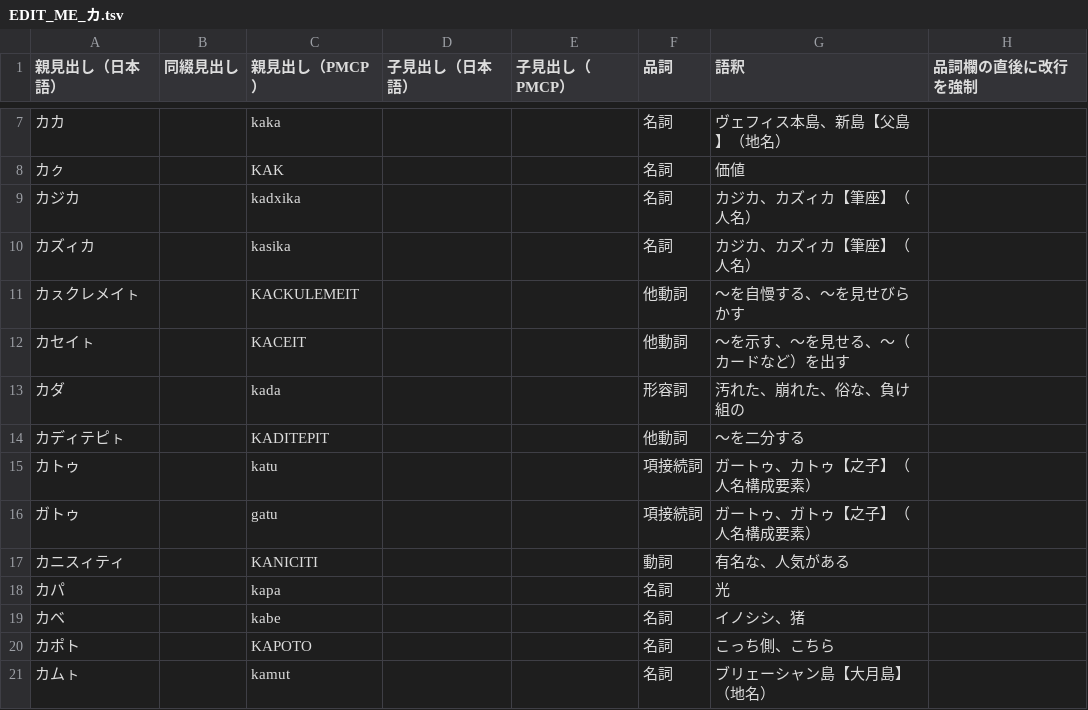
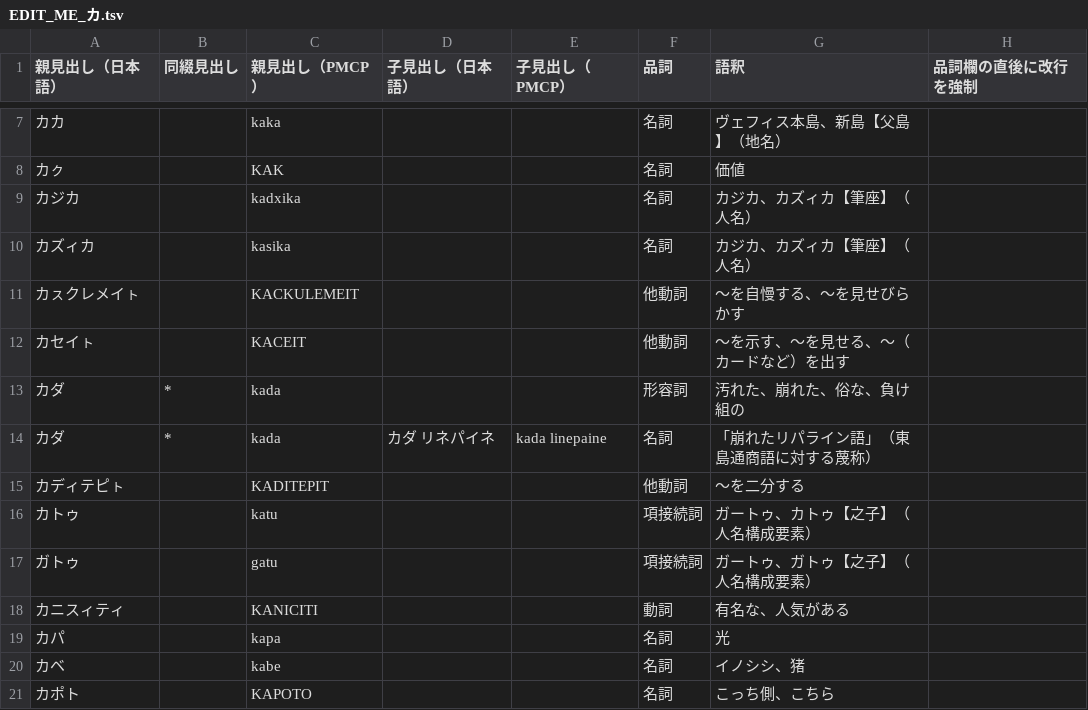
Before and after one commit to sozysozbot/pmcp_50on, a TSV file: dictionary/EDIT_ME_カ.tsv, drawn as a sheet; only a part is shown, gaps mark what is left out; the shorter side is filled out with more unchanged rows.

Commit message:
-leti は常に子見出しに。そして kada linepaine を追加

```diff
--- a/dictionary/EDIT_ME_カ.tsv
+++ b/dictionary/EDIT_ME_カ.tsv
@@ -12,3 +12,4 @@
 カセイㇳ		KACEIT			他動詞	～を示す、～を見せる、～（カードなど）を出す	
-カダ		kada			形容詞	汚れた、崩れた、俗な、負け組の	
+カダ	*	kada			形容詞	汚れた、崩れた、俗な、負け組の	
+カダ	*	kada	カダ リネパイネ	kada linepaine	名詞	「崩れたリパライン語」（東島通商語に対する蔑称）	
 カディテピㇳ		KADITEPIT			他動詞	～を二分する	
```
Also changed, not shown: dictionary/EDIT_ME_ア.tsv, dictionary/EDIT_ME_ハ.tsv, 16 other files.
